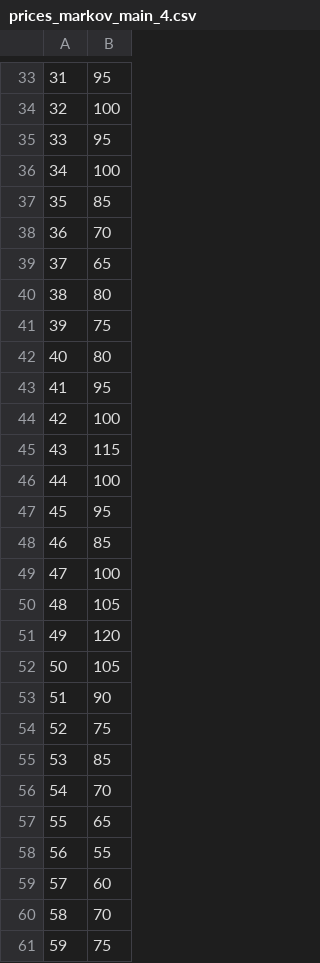
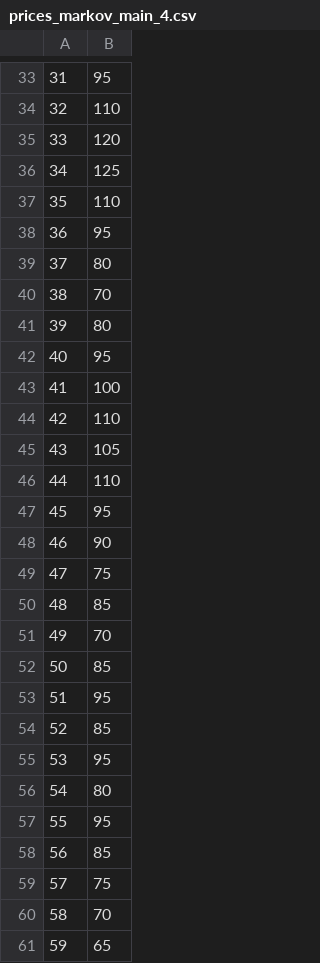
Before and after one commit to chapkovski/newtrader, a CSV file: data/prices_markov_main_4.csv, drawn as a sheet; only a part is shown, gaps mark what is left out; the diff covers the shown part only.

```diff
--- a/data/prices_markov_main_4.csv
+++ b/data/prices_markov_main_4.csv
@@ -33,29 +33,29 @@
 31,95
-32,100
-33,95
-34,100
-35,85
-36,70
-37,65
-38,80
-39,75
-40,80
-41,95
-42,100
-43,115
-44,100
+32,110
+33,120
+34,125
+35,110
+36,95
+37,80
+38,70
+39,80
+40,95
+41,100
+42,110
+43,105
+44,110
 45,95
-46,85
-47,100
-48,105
-49,120
-50,105
-51,90
-52,75
-53,85
-54,70
-55,65
-56,55
-57,60
+46,90
+47,75
+48,85
+49,70
+50,85
+51,95
+52,85
+53,95
+54,80
+55,95
+56,85
+57,75
 58,70
-59,75
+59,65
```
Also changed, not shown: 27 edited cells elsewhere in this file, data/prices_markov_main_3.csv, 10 other files.
